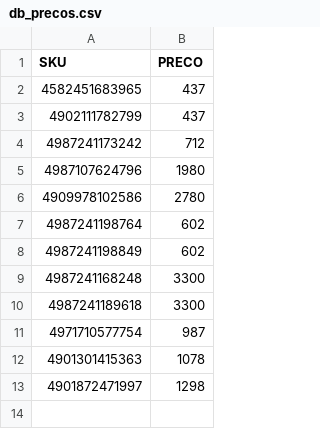
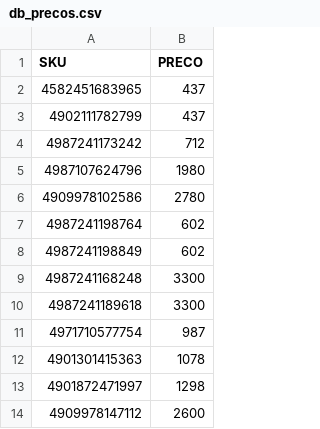
Before and after one commit to paidemuitos/fotos-loja, a CSV file: db_precos.csv, drawn as a sheet; the diff names each change by its address in the sheet, - before the commit and + after, or states it on an @@ line.

Commit message:
Update Preço 4909978147112

```diff
--- a/db_precos.csv
+++ b/db_precos.csv
+row 14: 4909978147112 | 2600
```
